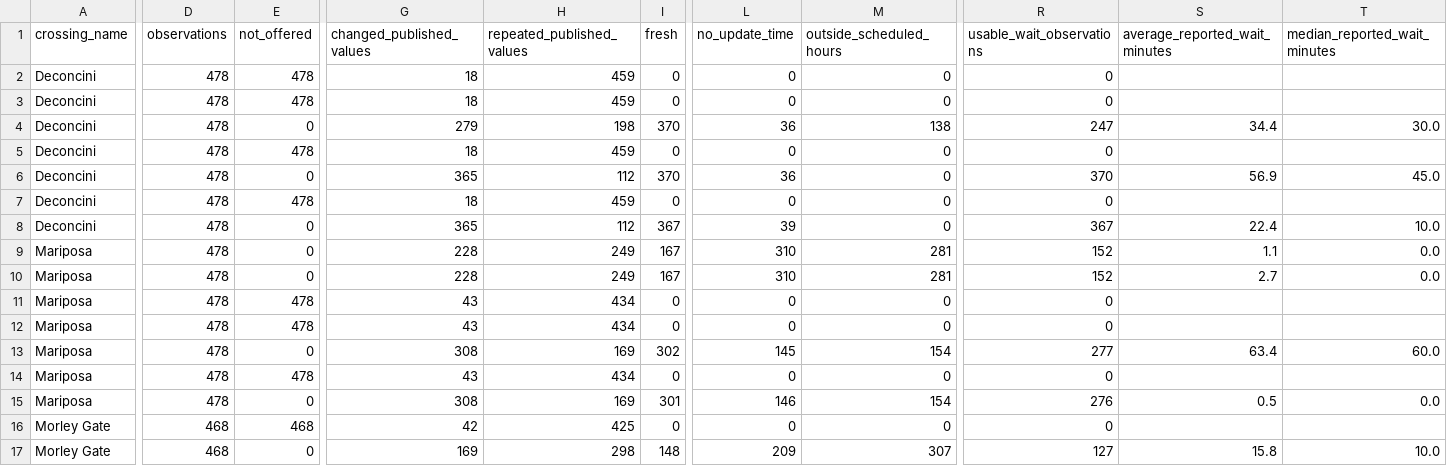
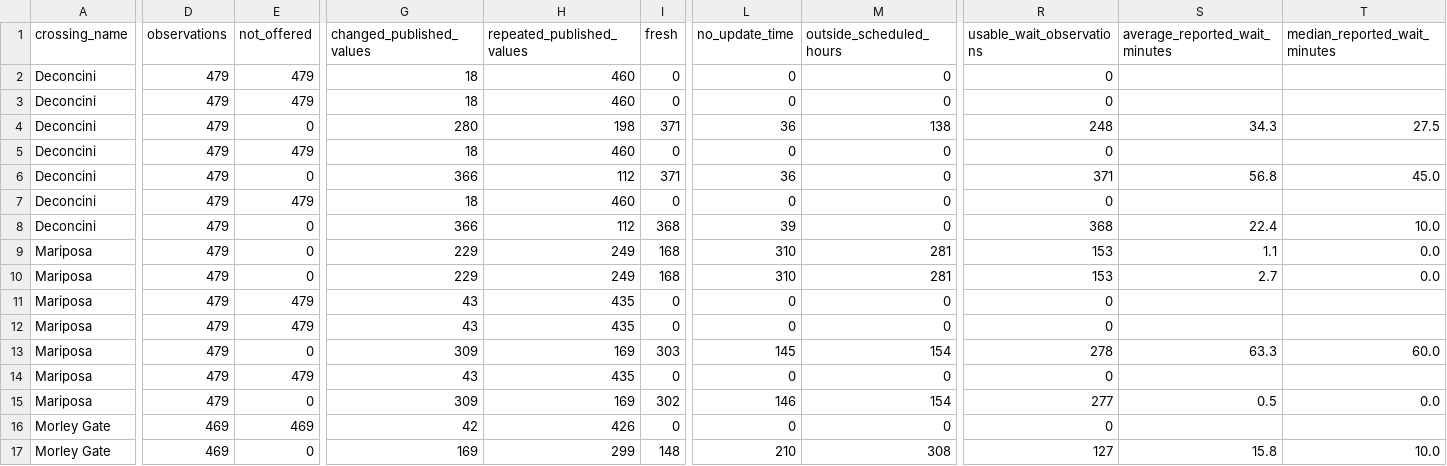
Before and after one commit to marlaconrad/nogales-border-research, a CSV file: reports/data_quality_summary.csv, drawn as a sheet; only a part is shown, gaps mark what is left out; the diff names each change by its address in the sheet, - before the commit and + after, or states it on an @@ line.

```diff
--- a/reports/data_quality_summary.csv
+++ b/reports/data_quality_summary.csv
-D2:D15 (observations): 478
+D2:D15 (observations): 479
-E2:E3 (not_offered): 478
+E2:E3 (not_offered): 479
-H2:H3 (repeated_published_values): 459
+H2:H3 (repeated_published_values): 460
-G4 (changed_published_values): 279
+G4 (changed_published_values): 280
-I4 (fresh): 370
+I4 (fresh): 371
-R4 (usable_wait_observations): 247
+R4 (usable_wait_observations): 248
-S4 (average_reported_wait_minutes): 34.4
+S4 (average_reported_wait_minutes): 34.3
-T4 (median_reported_wait_minutes): 30.0
+T4 (median_reported_wait_minutes): 27.5
-E5 (not_offered): 478
+E5 (not_offered): 479
-H5 (repeated_published_values): 459
+H5 (repeated_published_values): 460
-G6 (changed_published_values): 365
+G6 (changed_published_values): 366
-I6 (fresh): 370
+I6 (fresh): 371
-R6 (usable_wait_observations): 370
+R6 (usable_wait_observations): 371
-S6 (average_reported_wait_minutes): 56.9
+S6 (average_reported_wait_minutes): 56.8
-E7 (not_offered): 478
+E7 (not_offered): 479
-H7 (repeated_published_values): 459
+H7 (repeated_published_values): 460
-G8 (changed_published_values): 365
+G8 (changed_published_values): 366
-I8 (fresh): 367
+I8 (fresh): 368
-R8 (usable_wait_observations): 367
+R8 (usable_wait_observations): 368
-G9:G10 (changed_published_values): 228
+G9:G10 (changed_published_values): 229
-I9:I10 (fresh): 167
+I9:I10 (fresh): 168
-R9:R10 (usable_wait_observations): 152
+R9:R10 (usable_wait_observations): 153
-E11:E12 (not_offered): 478
+E11:E12 (not_offered): 479
-H11:H12 (repeated_published_values): 434
+H11:H12 (repeated_published_values): 435
-G13 (changed_published_values): 308
+G13 (changed_published_values): 309
-I13 (fresh): 302
+I13 (fresh): 303
-R13 (usable_wait_observations): 277
+R13 (usable_wait_observations): 278
-S13 (average_reported_wait_minutes): 63.4
+S13 (average_reported_wait_minutes): 63.3
-E14 (not_offered): 478
+E14 (not_offered): 479
-H14 (repeated_published_values): 434
+H14 (repeated_published_values): 435
-G15 (changed_published_values): 308
+G15 (changed_published_values): 309
-I15 (fresh): 301
+I15 (fresh): 302
-R15 (usable_wait_observations): 276
+R15 (usable_wait_observations): 277
-D16:D17 (observations): 468
+D16:D17 (observations): 469
-E16 (not_offered): 468
+E16 (not_offered): 469
-H16 (repeated_published_values): 425
+H16 (repeated_published_values): 426
-H17 (repeated_published_values): 298
+H17 (repeated_published_values): 299
-L17 (no_update_time): 209
+L17 (no_update_time): 210
-M17 (outside_scheduled_hours): 307
+M17 (outside_scheduled_hours): 308
```
Also changed, not shown: 1 other file.
